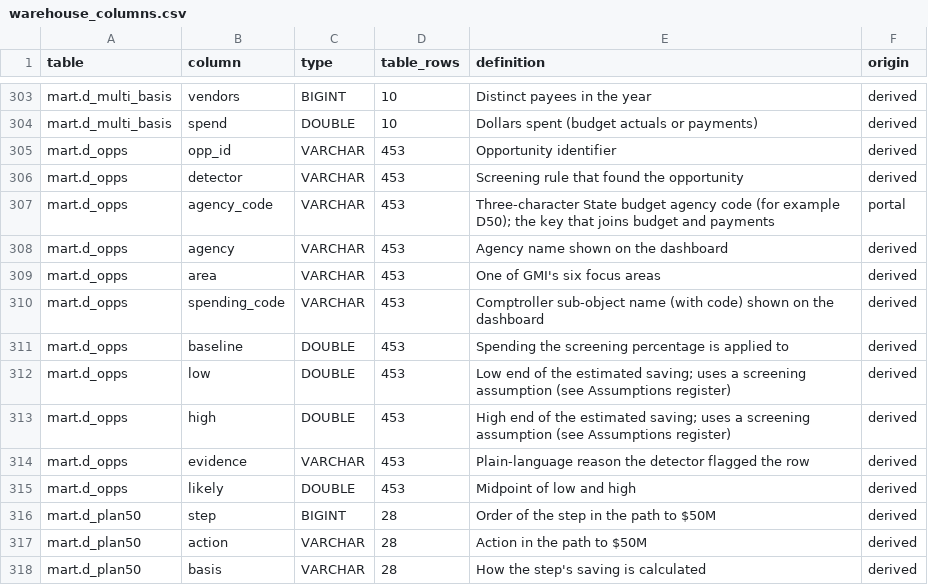
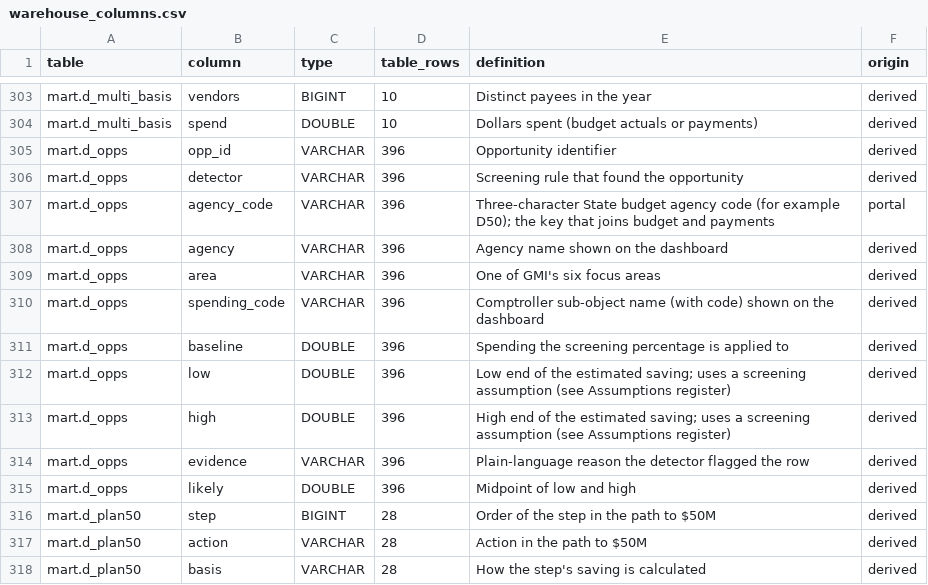
Before and after one commit to EVO3-Ecosystem/gmi-savings-tracker, a CSV file: docs/schemas/warehouse_columns.csv, drawn as a sheet; only a part is shown, gaps mark what is left out.

```diff
--- a/docs/schemas/warehouse_columns.csv
+++ b/docs/schemas/warehouse_columns.csv
@@ -304,13 +304,13 @@ mart.d_multi_basis,vendors,BIGINT,10,Distinct payees in the year,derived
 mart.d_multi_basis,spend,DOUBLE,10,Dollars spent (budget actuals or payments),derived
-mart.d_opps,opp_id,VARCHAR,453,Opportunity identifier,derived
-mart.d_opps,detector,VARCHAR,453,Screening rule that found the opportunity,derived
-mart.d_opps,agency_code,VARCHAR,453,Three-character State budget agency code (for example D50); the key that joins budget and payments,portal
-mart.d_opps,agency,VARCHAR,453,Agency name shown on the dashboard,derived
-mart.d_opps,area,VARCHAR,453,One of GMI's six focus areas,derived
-mart.d_opps,spending_code,VARCHAR,453,Comptroller sub-object name (with code) shown on the dashboard,derived
-mart.d_opps,baseline,DOUBLE,453,Spending the screening percentage is applied to,derived
-mart.d_opps,low,DOUBLE,453,Low end of the estimated saving; uses a screening assumption (see Assumptions register),derived
-mart.d_opps,high,DOUBLE,453,High end of the estimated saving; uses a screening assumption (see Assumptions register),derived
-mart.d_opps,evidence,VARCHAR,453,Plain-language reason the detector flagged the row,derived
-mart.d_opps,likely,DOUBLE,453,Midpoint of low and high,derived
+mart.d_opps,opp_id,VARCHAR,396,Opportunity identifier,derived
+mart.d_opps,detector,VARCHAR,396,Screening rule that found the opportunity,derived
+mart.d_opps,agency_code,VARCHAR,396,Three-character State budget agency code (for example D50); the key that joins budget and payments,portal
+mart.d_opps,agency,VARCHAR,396,Agency name shown on the dashboard,derived
+mart.d_opps,area,VARCHAR,396,One of GMI's six focus areas,derived
+mart.d_opps,spending_code,VARCHAR,396,Comptroller sub-object name (with code) shown on the dashboard,derived
+mart.d_opps,baseline,DOUBLE,396,Spending the screening percentage is applied to,derived
+mart.d_opps,low,DOUBLE,396,Low end of the estimated saving; uses a screening assumption (see Assumptions register),derived
+mart.d_opps,high,DOUBLE,396,High end of the estimated saving; uses a screening assumption (see Assumptions register),derived
+mart.d_opps,evidence,VARCHAR,396,Plain-language reason the detector flagged the row,derived
+mart.d_opps,likely,DOUBLE,396,Midpoint of low and high,derived
 mart.d_plan50,step,BIGINT,28,Order of the step in the path to $50M,derived
```
Also changed, not shown: 8 other files.
